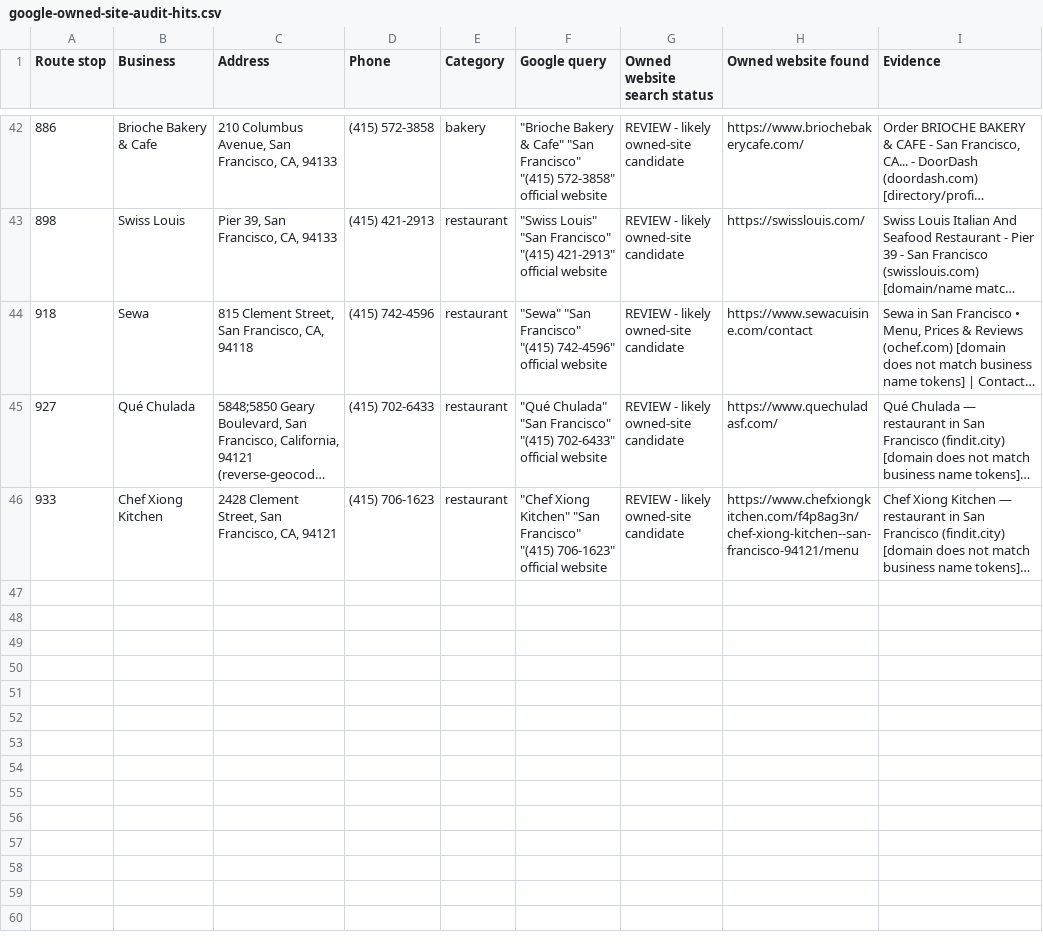
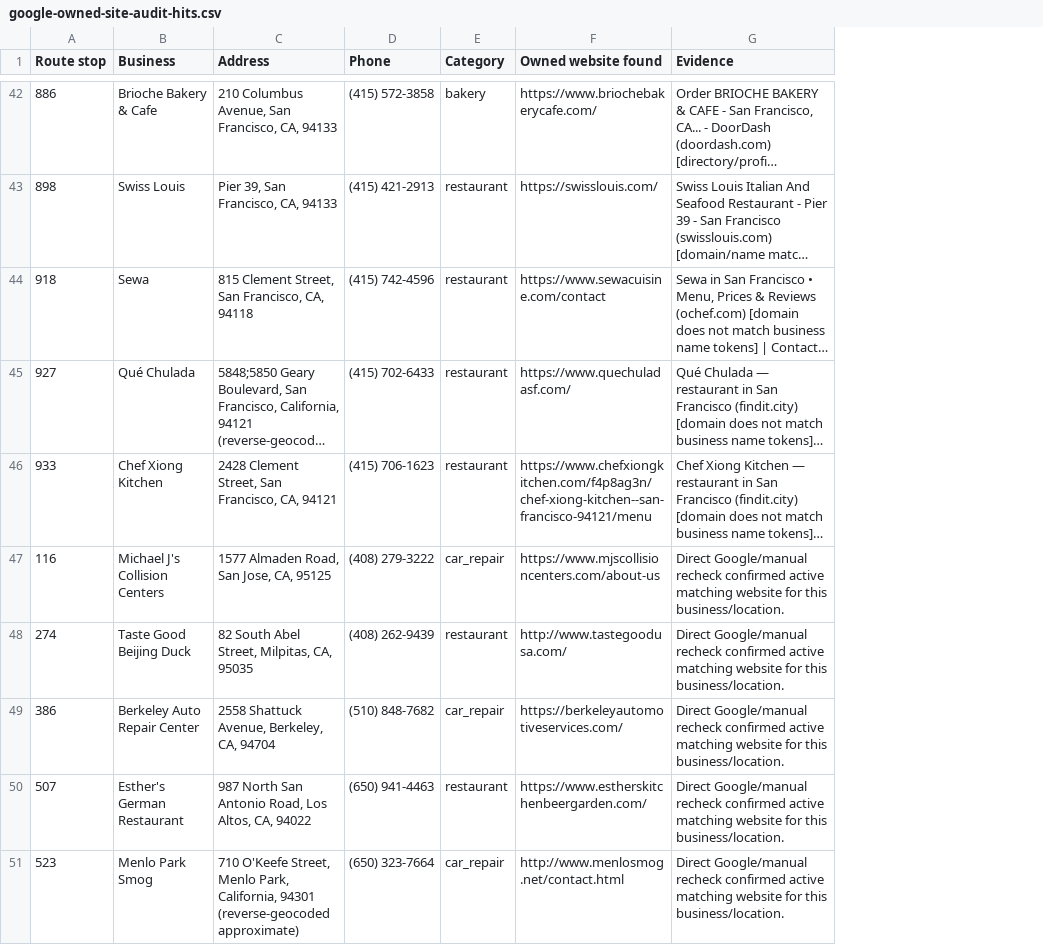
Before and after one commit to axel-slid/bay-area-final-1000-websites, a CSV file: deliverables/google-owned-site-audit-hits.csv, drawn as a sheet; only a part is shown, gaps mark what is left out; long unchanged cells end in …; removed rows and columns are numbered as before the commit, all else as after; the diff covers the shown part only; the diff names each change by its address in the sheet, - before the commit and + after, or states it on an @@ line.

```diff
--- a/deliverables/google-owned-site-audit-hits.csv
+++ b/deliverables/google-owned-site-audit-hits.csv
-column F (Google query), rows 42-46: "Brioche Bakery & Cafe" "San Francisco" "(415) 572-3858" official website | "Swiss Louis" "San Francisco" "(415) 421-2913" official website | "Sewa" "San Francisco" "(415) 742-4596" official website | "Qué Chulada" "San Francisco" "(415) 702-6433" official website | "Chef Xiong Kitchen" "San Francisco" "(415) 706-1623" official website
-column G (Owned website search status), rows 42-46: all REVIEW - likely owned-site candidate
+row 47: 116 | Michael J's Collision Centers | 1577 Almaden Road, San Jose, CA, 95125 | (408) 279-3222 | car_repair | https://www.mjscollisioncenters.com/about-us | Direct Google/manual recheck confirmed active matching website for this business/location.
+row 48: 274 | Taste Good Beijing Duck | 82 South Abel Street, Milpitas, CA, 95035 | (408) 262-9439 | restaurant | http://www.tastegoodusa.com/ | Direct Google/manual recheck confirmed active matching website for this business/location.
+row 49: 386 | Berkeley Auto Repair Center | 2558 Shattuck Avenue, Berkeley, CA, 94704 | (510) 848-7682 | car_repair | https://berkeleyautomotiveservices.com/ | Direct Google/manual recheck confirmed active matching website for this business/location.
+row 50: 507 | Esther's German Restaurant | 987 North San Antonio Road, Los Altos, CA, 94022 | (650) 941-4463 | restaurant | https://www.estherskitchenbeergarden.com/ | Direct Google/manual recheck confirmed active matching website for this business/location.
+row 51: 523 | Menlo Park Smog | 710 O'Keefe Street, Menlo Park, California, 94301 (reverse-geocoded approximate) | (650) 323-7664 | car_repair | http://www.menlosmog.net/contact.html | Direct Google/manual recheck confirmed active matching website for this business/location.
```
Also changed, not shown: 4 added rows elsewhere in this file, deliverables/brand-styling-audit.csv, deliverables/final-drive-radius-audit.csv, 12 other files.
